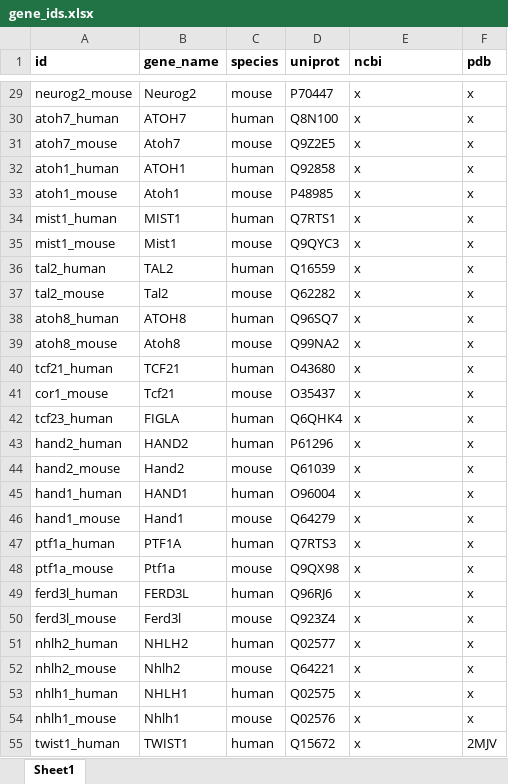
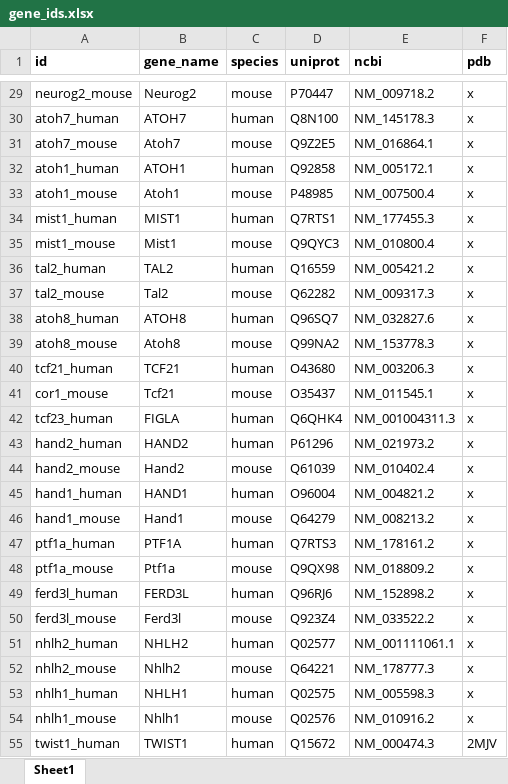
Before and after one commit to suarezalvarez/hlh_browser, an Excel workbook: data/gene_ids.xlsx, sheet Sheet1, drawn as a sheet; only a part is shown, gaps mark what is left out; values as stored, in another font and other column widths than the file's, no borders; the diff covers the shown part only; the diff names each change by its address in the sheet, - before the commit and + after, or states it on an @@ line.

```diff
--- a/data/gene_ids.xlsx (sheet Sheet1)
+++ b/data/gene_ids.xlsx (sheet Sheet1)
-E29 (ncbi): x
+E29 (ncbi): NM_009718.2
-E30 (ncbi): x
+E30 (ncbi): NM_145178.3
-E31 (ncbi): x
+E31 (ncbi): NM_016864.1
-E32 (ncbi): x
+E32 (ncbi): NM_005172.1
-E33 (ncbi): x
+E33 (ncbi): NM_007500.4
-E34 (ncbi): x
+E34 (ncbi): NM_177455.3
-E35 (ncbi): x
+E35 (ncbi): NM_010800.4
-E36 (ncbi): x
+E36 (ncbi): NM_005421.2
-E37 (ncbi): x
+E37 (ncbi): NM_009317.3
-E38 (ncbi): x
+E38 (ncbi): NM_032827.6
-E39 (ncbi): x
+E39 (ncbi): NM_153778.3
-E40 (ncbi): x
+E40 (ncbi): NM_003206.3
-E41 (ncbi): x
+E41 (ncbi): NM_011545.1
-E42 (ncbi): x
+E42 (ncbi): NM_001004311.3
-E43 (ncbi): x
+E43 (ncbi): NM_021973.2
-E44 (ncbi): x
+E44 (ncbi): NM_010402.4
-E45 (ncbi): x
+E45 (ncbi): NM_004821.2
-E46 (ncbi): x
+E46 (ncbi): NM_008213.2
-E47 (ncbi): x
+E47 (ncbi): NM_178161.2
-E48 (ncbi): x
+E48 (ncbi): NM_018809.2
-E49 (ncbi): x
+E49 (ncbi): NM_152898.2
-E50 (ncbi): x
+E50 (ncbi): NM_033522.2
-E51 (ncbi): x
+E51 (ncbi): NM_001111061.1
-E52 (ncbi): x
+E52 (ncbi): NM_178777.3
-E53 (ncbi): x
+E53 (ncbi): NM_005598.3
-E54 (ncbi): x
+E54 (ncbi): NM_010916.2
-E55 (ncbi): x
+E55 (ncbi): NM_000474.3
```
Also changed, not shown: 139 edited cells and cell formats elsewhere in this sheet, 5 other files.
